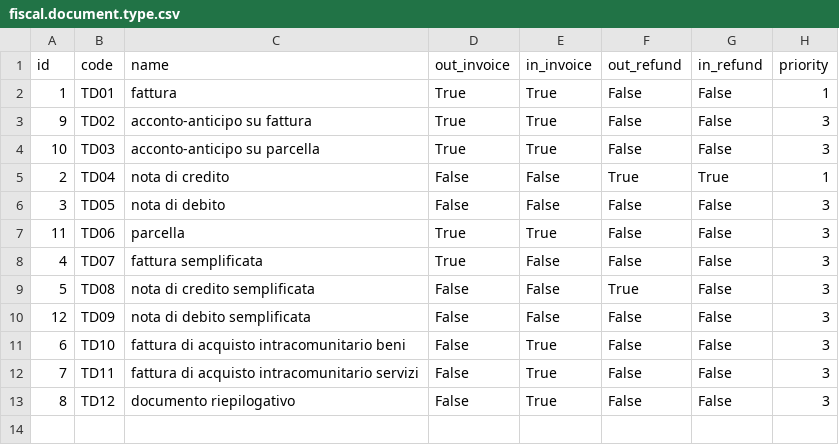
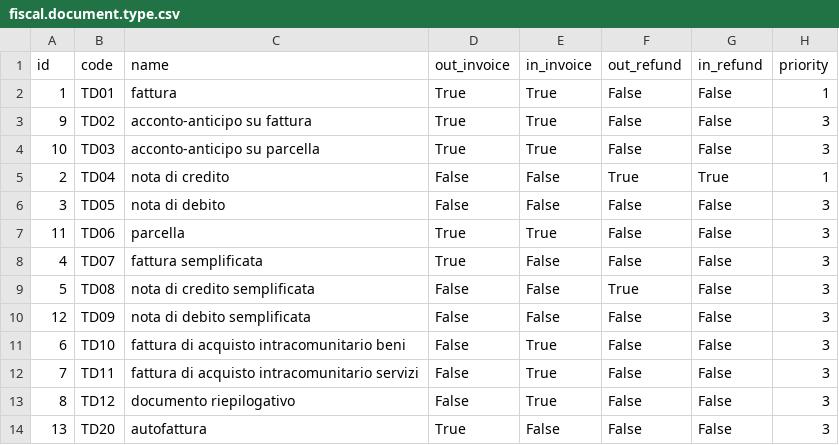
Before and after one commit to OCA/l10n-italy, a CSV file: l10n_it_fiscal_document_type/data/fiscal.document.type.csv, drawn as a sheet; the diff names each change by its address in the sheet, - before the commit and + after, or states it on an @@ line.

Commit message:
ADD TD20 doc type (#725)
IMP l10n_it_fiscal_document_type to be sure that doc type is always set
FIX l10n_it_fatturapa_out to use the fiscal doc type

```diff
--- a/l10n_it_fiscal_document_type/data/fiscal.document.type.csv
+++ b/l10n_it_fiscal_document_type/data/fiscal.document.type.csv
+row 14: 13 | TD20 | autofattura | True | False | False | False | 3
```
Also changed, not shown: 3 other files.
